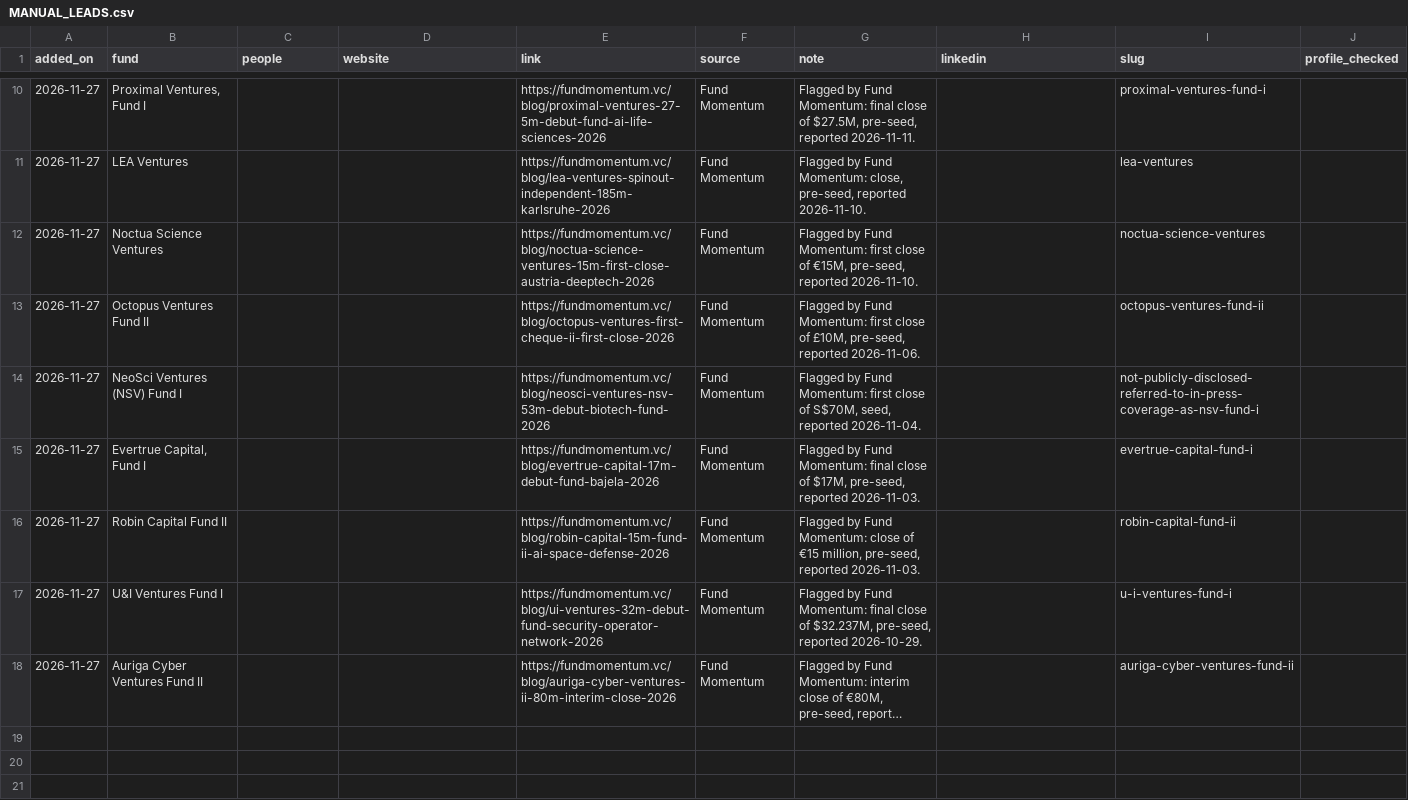
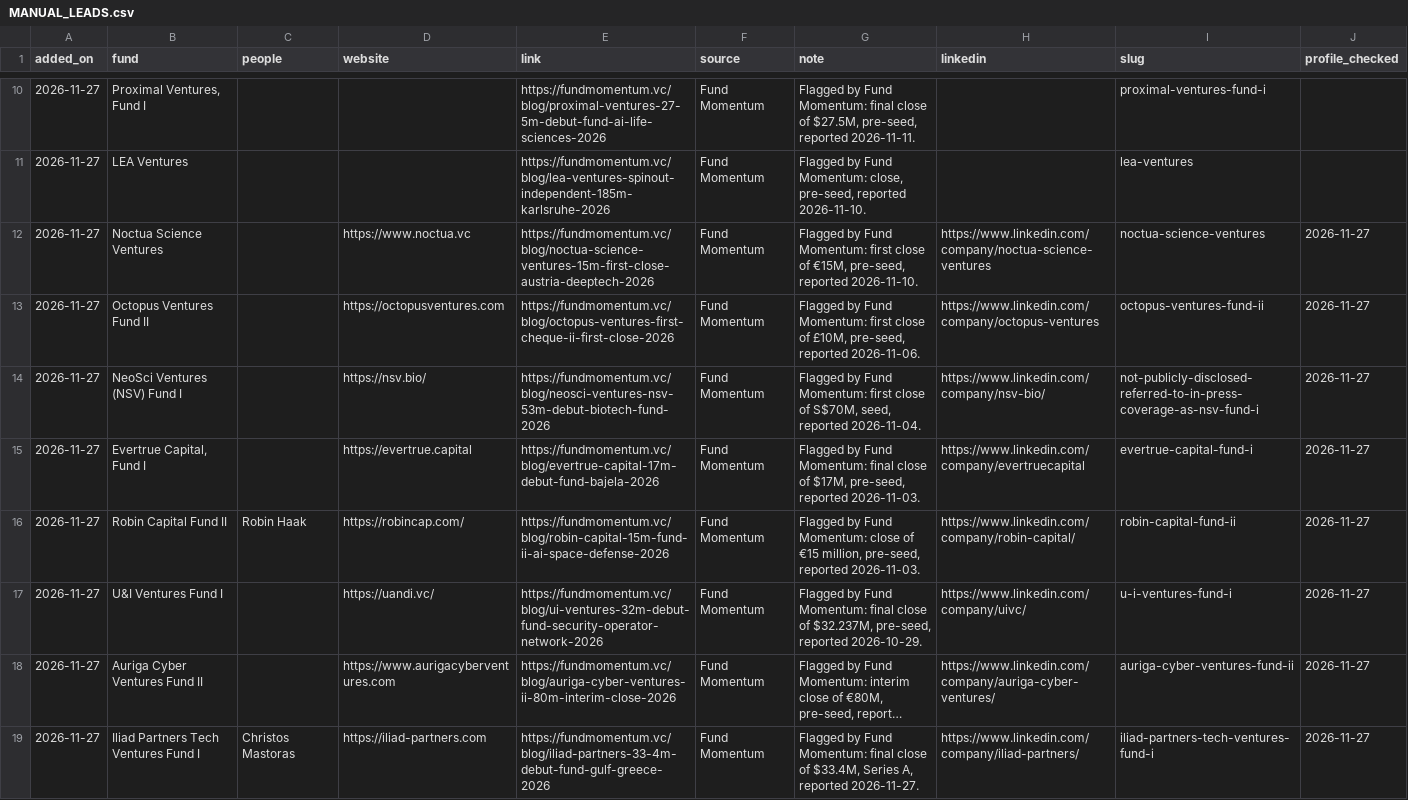
Before and after one commit to alohaaki7/vc_finder, a CSV file: MANUAL_LEADS.csv, drawn as a sheet; only a part is shown, gaps mark what is left out; long unchanged cells end in …; the diff names each change by its address in the sheet, - before the commit and + after, or states it on an @@ line.

```diff
--- a/MANUAL_LEADS.csv
+++ b/MANUAL_LEADS.csv
-D12 (website): (empty)
+D12 (website): https://www.noctua.vc
-H12 (linkedin): (empty)
+H12 (linkedin): https://www.linkedin.com/company/noctua-science-ventures
-J12:J18 (profile_checked): (empty)
+J12:J18 (profile_checked): 2026-11-27
-D13 (website): (empty)
+D13 (website): https://octopusventures.com
-H13 (linkedin): (empty)
+H13 (linkedin): https://www.linkedin.com/company/octopus-ventures
-D14 (website): (empty)
+D14 (website): https://nsv.bio/
-H14 (linkedin): (empty)
+H14 (linkedin): https://www.linkedin.com/company/nsv-bio/
-D15 (website): (empty)
+D15 (website): https://evertrue.capital
-H15 (linkedin): (empty)
+H15 (linkedin): https://www.linkedin.com/company/evertruecapital
-C16 (people): (empty)
+C16 (people): Robin Haak
-D16 (website): (empty)
+D16 (website): https://robincap.com/
-H16 (linkedin): (empty)
+H16 (linkedin): https://www.linkedin.com/company/robin-capital/
-D17 (website): (empty)
+D17 (website): https://uandi.vc/
-H17 (linkedin): (empty)
+H17 (linkedin): https://www.linkedin.com/company/uivc/
-D18 (website): (empty)
+D18 (website): https://www.aurigacyberventures.com
-H18 (linkedin): (empty)
+H18 (linkedin): https://www.linkedin.com/company/auriga-cyber-ventures/
+row 19: 2026-11-27 | Iliad Partners Tech Ventures Fund I | Christos Mastoras | https://iliad-partners.com | https://fundmomentum.vc/blog/iliad-partners-33-4m-debut-fund-gulf-greece-2026 | Fund Momentum | Flagged by Fund Momentum: final close of $33.4M, Series A, reported 2026-11-27. | https://www.linkedin.com/company/iliad-partners/ | iliad-partners-tech-ventures-fund-i | 2026-11-27
```
Also changed, not shown: FUND_MOMENTUM_FUNDS.csv, 1 other file.
